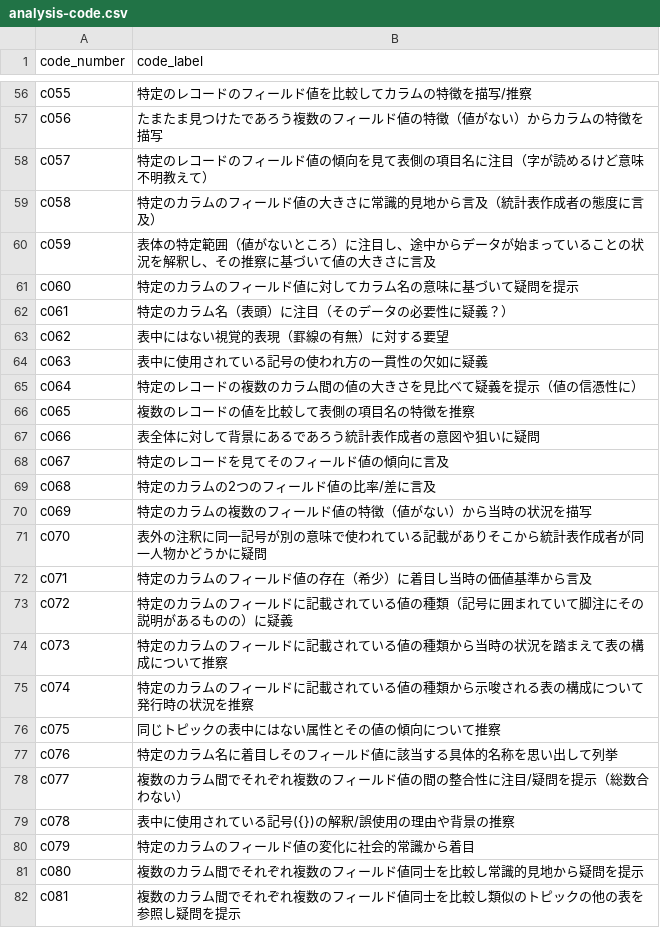
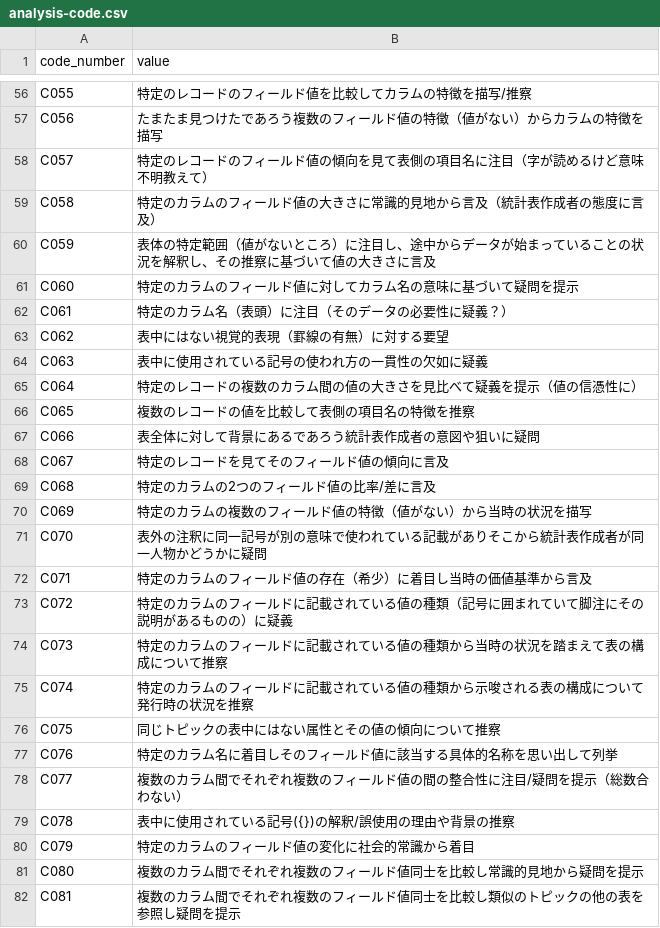
Before and after one commit to hs0517/Stats.Hakodate, a CSV file: workshop-data/analysis-code.csv, drawn as a sheet; only a part is shown, gaps mark what is left out; the diff covers the shown part only; the diff names each change by its address in the sheet, - before the commit and + after, or states it on an @@ line.

```diff
--- a/workshop-data/analysis-code.csv
+++ b/workshop-data/analysis-code.csv
-B1: code_label
+B1: value
-A56 (code_number): c055
+A56 (code_number): C055
-A57 (code_number): c056
+A57 (code_number): C056
-A58 (code_number): c057
+A58 (code_number): C057
-A59 (code_number): c058
+A59 (code_number): C058
-A60 (code_number): c059
+A60 (code_number): C059
-A61 (code_number): c060
+A61 (code_number): C060
-A62 (code_number): c061
+A62 (code_number): C061
-A63 (code_number): c062
+A63 (code_number): C062
-A64 (code_number): c063
+A64 (code_number): C063
-A65 (code_number): c064
+A65 (code_number): C064
-A66 (code_number): c065
+A66 (code_number): C065
-A67 (code_number): c066
+A67 (code_number): C066
-A68 (code_number): c067
+A68 (code_number): C067
-A69 (code_number): c068
+A69 (code_number): C068
-A70 (code_number): c069
+A70 (code_number): C069
-A71 (code_number): c070
+A71 (code_number): C070
-A72 (code_number): c071
+A72 (code_number): C071
-A73 (code_number): c072
+A73 (code_number): C072
-A74 (code_number): c073
+A74 (code_number): C073
-A75 (code_number): c074
+A75 (code_number): C074
-A76 (code_number): c075
+A76 (code_number): C075
-A77 (code_number): c076
+A77 (code_number): C076
-A78 (code_number): c077
+A78 (code_number): C077
-A79 (code_number): c078
+A79 (code_number): C078
-A80 (code_number): c079
+A80 (code_number): C079
-A81 (code_number): c080
+A81 (code_number): C080
-A82 (code_number): c081
+A82 (code_number): C081
```
Also changed, not shown: 55 edited cells elsewhere in this file, workshop-data/code-category.csv.
